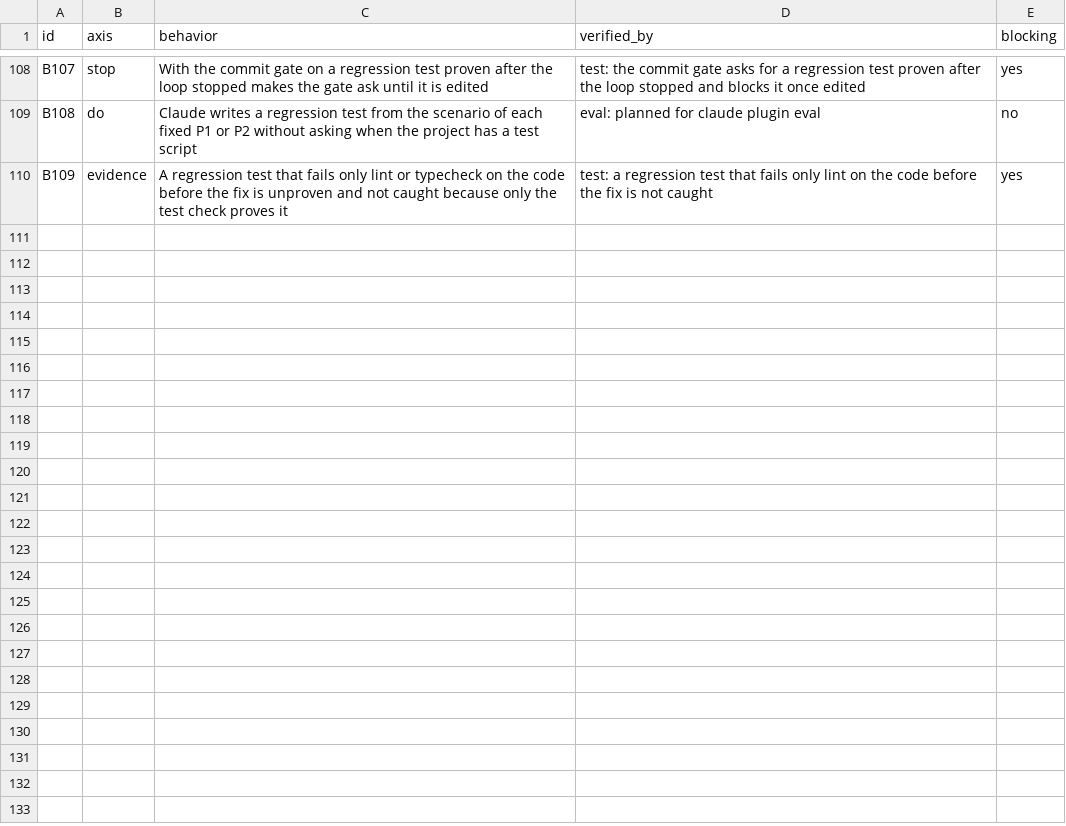
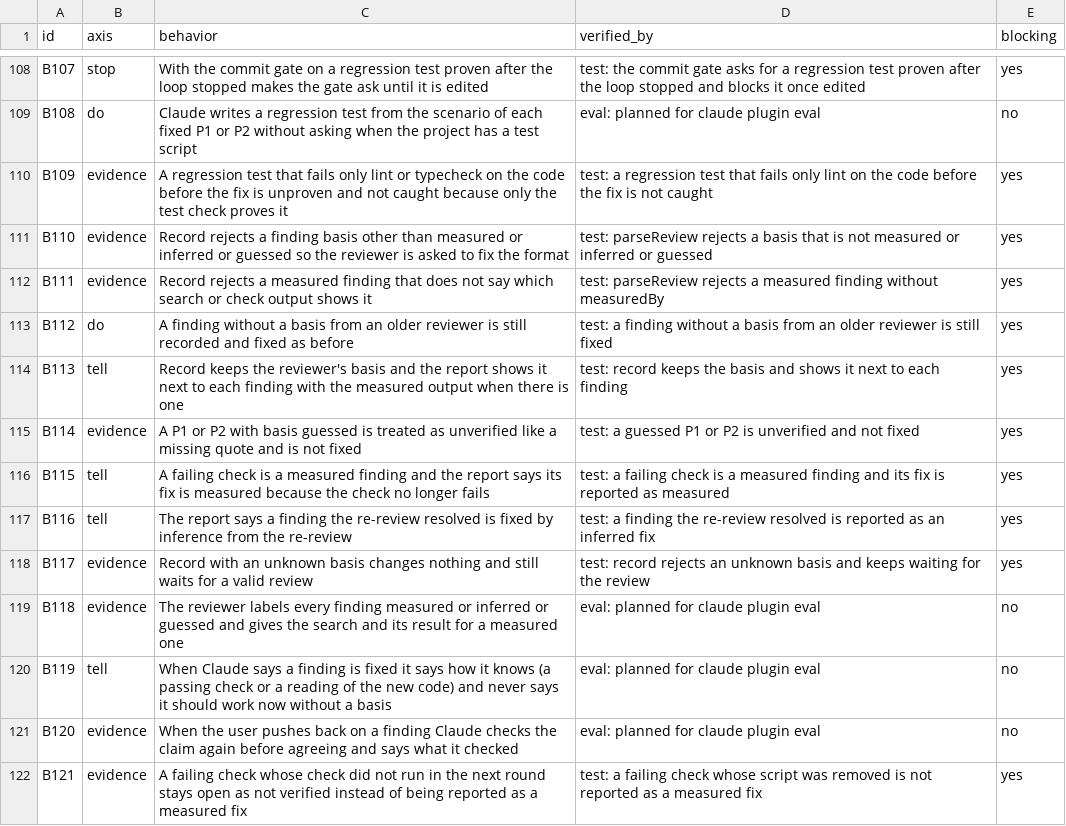
Before and after one commit to lee-eojin/lim, a CSV file: evals/review-loop/behaviors.csv, drawn as a sheet; only a part is shown, gaps mark what is left out; the diff names each change by its address in the sheet, - before the commit and + after, or states it on an @@ line.

Commit message:
feat: label each finding and fix claim as measured, inferred, or guessed (#47)

```diff
--- a/evals/review-loop/behaviors.csv
+++ b/evals/review-loop/behaviors.csv
+row 111: B110 | evidence | Record rejects a finding basis other than measured or inferred or guessed so the reviewer is asked to fix the format | test: parseReview rejects a basis that is not measured or inferred or guessed | yes
+row 112: B111 | evidence | Record rejects a measured finding that does not say which search or check output shows it | test: parseReview rejects a measured finding without measuredBy | yes
+row 113: B112 | do | A finding without a basis from an older reviewer is still recorded and fixed as before | test: a finding without a basis from an older reviewer is still fixed | yes
+row 114: B113 | tell | Record keeps the reviewer's basis and the report shows it next to each finding with the measured output when there is one | test: record keeps the basis and shows it next to each finding | yes
+row 115: B114 | evidence | A P1 or P2 with basis guessed is treated as unverified like a missing quote and is not fixed | test: a guessed P1 or P2 is unverified and not fixed | yes
+row 116: B115 | tell | A failing check is a measured finding and the report says its fix is measured because the check no longer fails | test: a failing check is a measured finding and its fix is reported as measured | yes
+row 117: B116 | tell | The report says a finding the re-review resolved is fixed by inference from the re-review | test: a finding the re-review resolved is reported as an inferred fix | yes
+row 118: B117 | evidence | Record with an unknown basis changes nothing and still waits for a valid review | test: record rejects an unknown basis and keeps waiting for the review | yes
+row 119: B118 | evidence | The reviewer labels every finding measured or inferred or guessed and gives the search and its result for a measured one | eval: planned for claude plugin eval | no
+row 120: B119 | tell | When Claude says a finding is fixed it says how it knows (a passing check or a reading of the new code) and never says it should work now without a basis | eval: planned for claude plugin eval | no
+row 121: B120 | evidence | When the user pushes back on a finding Claude checks the claim again before agreeing and says what it checked | eval: planned for claude plugin eval | no
+row 122: B121 | evidence | A failing check whose check did not run in the next round stays open as not verified instead of being reported as a measured fix | test: a failing check whose script was removed is not reported as a measured fix | yes
```
Also changed, not shown: 18 other files.
